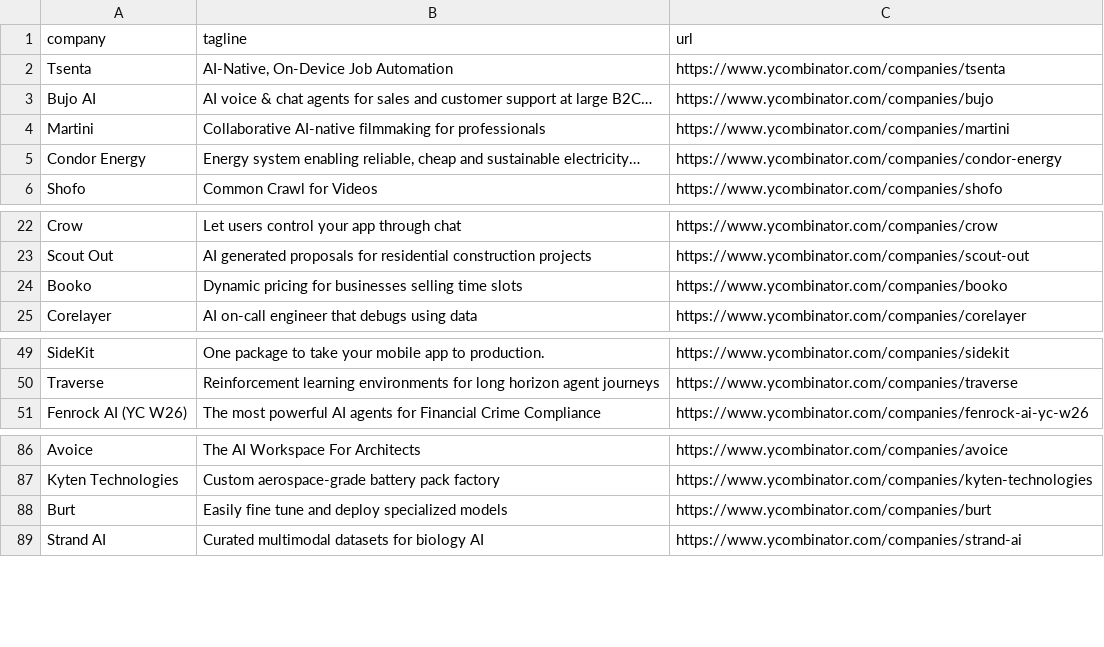
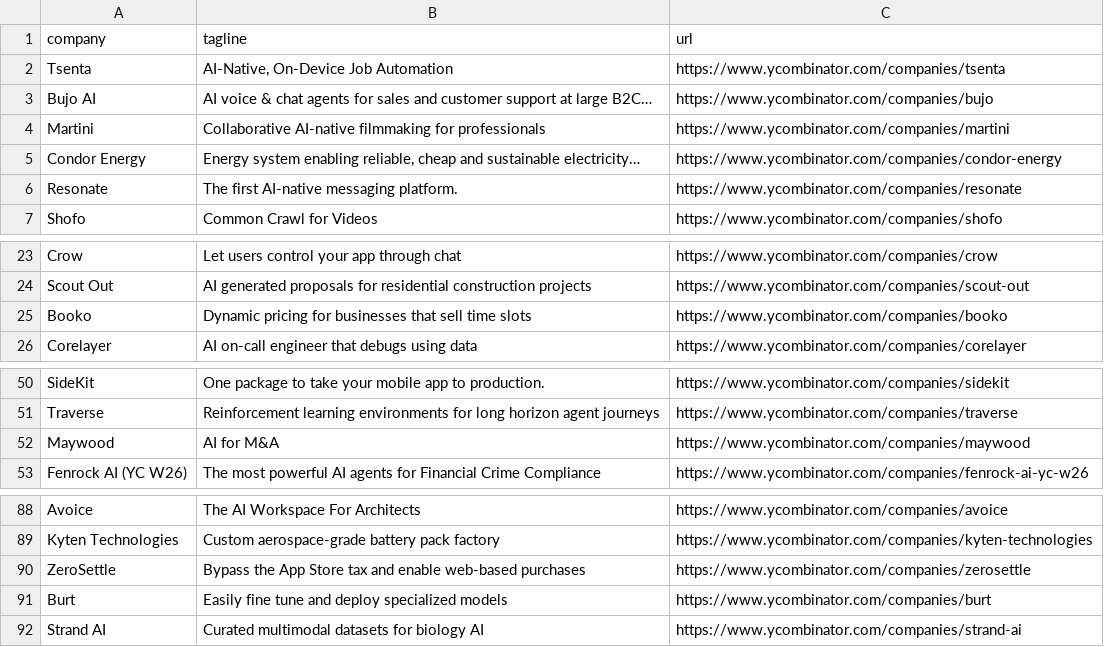
Before and after one commit to mcottle1/yc-updates, a CSV file: companies.csv, drawn as a sheet; only a part is shown, gaps mark what is left out.

```diff
--- a/companies.csv
+++ b/companies.csv
@@ -5,2 +5,3 @@ Martini,Collaborative AI-native filmmaking for professionals,https://www.ycombin
 Condor Energy,"Energy system enabling reliable, cheap and sustainable electricity…",https://www.ycombinator.com/companies/condor-energy
+Resonate,The first AI-native messaging platform.,https://www.ycombinator.com/companies/resonate
 Shofo,Common Crawl for Videos,https://www.ycombinator.com/companies/shofo
@@ -23,3 +24,3 @@ Crow,Let users control your app through chat,https://www.ycombinator.com/compani
 Scout Out,AI generated proposals for residential construction projects,https://www.ycombinator.com/companies/scout-out
-Booko,Dynamic pricing for businesses selling time slots,https://www.ycombinator.com/companies/booko
+Booko,Dynamic pricing for businesses that sell time slots,https://www.ycombinator.com/companies/booko
 Corelayer,AI on-call engineer that debugs using data,https://www.ycombinator.com/companies/corelayer
@@ -50,2 +51,3 @@ SideKit,One package to take your mobile app to production.,https://www.ycombinat
 Traverse,Reinforcement learning environments for long horizon agent journeys,https://www.ycombinator.com/companies/traverse
+Maywood,AI for M&A,https://www.ycombinator.com/companies/maywood
 Fenrock AI (YC W26),The most powerful AI agents for Financial Crime Compliance,https://www.ycombinator.com/companies/fenrock-ai-yc-w26
@@ -87,2 +89,3 @@ Avoice,The AI Workspace For Architects,https://www.ycombinator.com/companies/avo
 Kyten Technologies,Custom aerospace-grade battery pack factory,https://www.ycombinator.com/companies/kyten-technologies
+ZeroSettle,Bypass the App Store tax and enable web-based purchases,https://www.ycombinator.com/companies/zerosettle
 Burt,Easily fine tune and deploy specialized models,https://www.ycombinator.com/companies/burt
```
